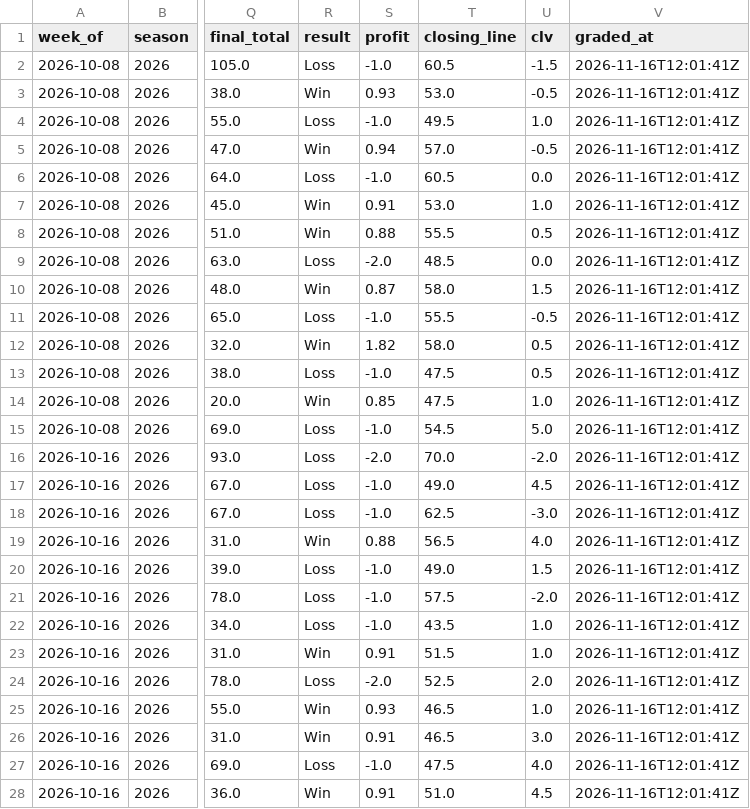
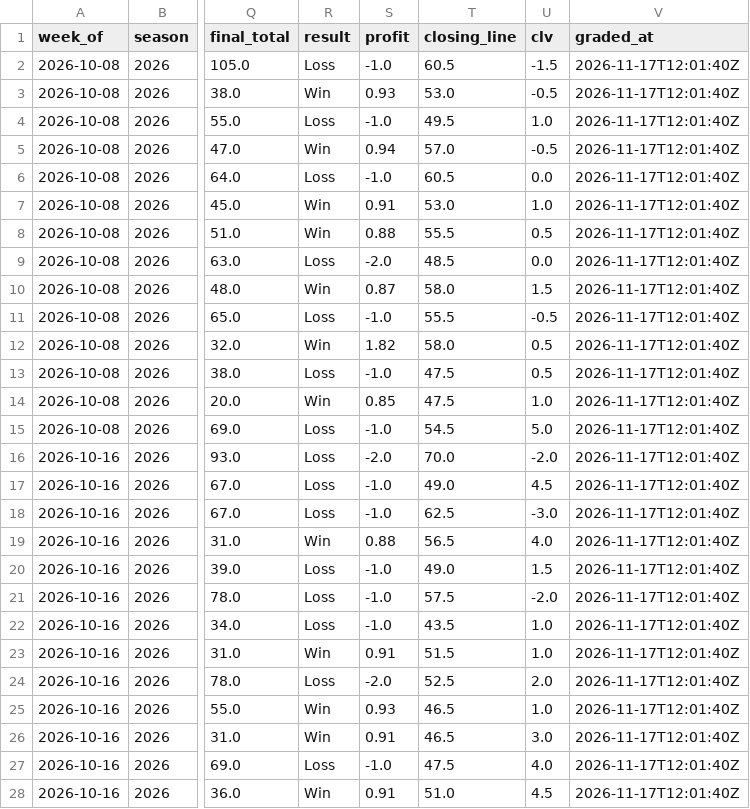
Before and after one commit to beauvardion/cfb_bets_site, a CSV file: results.csv, drawn as a sheet; only a part is shown, gaps mark what is left out; the diff covers the shown part only; the diff names each change by its address in the sheet, - before the commit and + after, or states it on an @@ line.

```diff
--- a/results.csv
+++ b/results.csv
-V2:V28 (graded_at): 2026-11-16T12:01:41Z
+V2:V28 (graded_at): 2026-11-17T12:01:40Z
```
Also changed, not shown: 111 edited cells elsewhere in this file, 1 other file.
